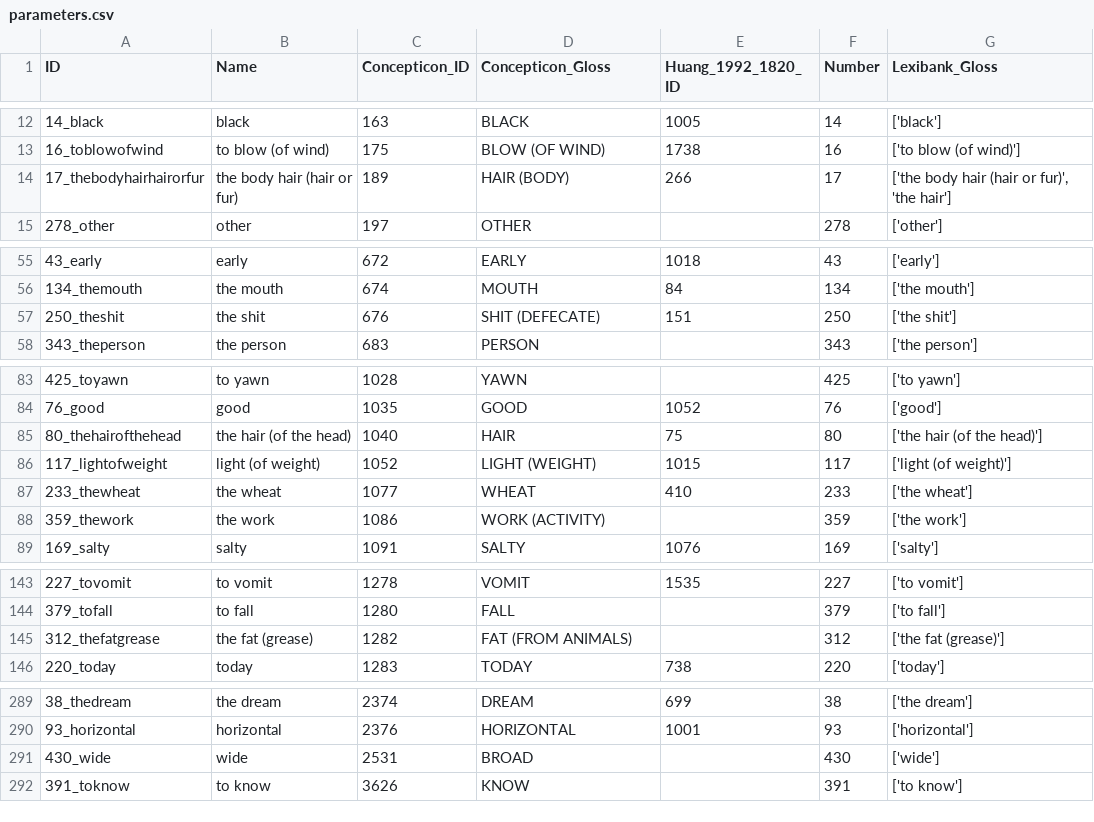
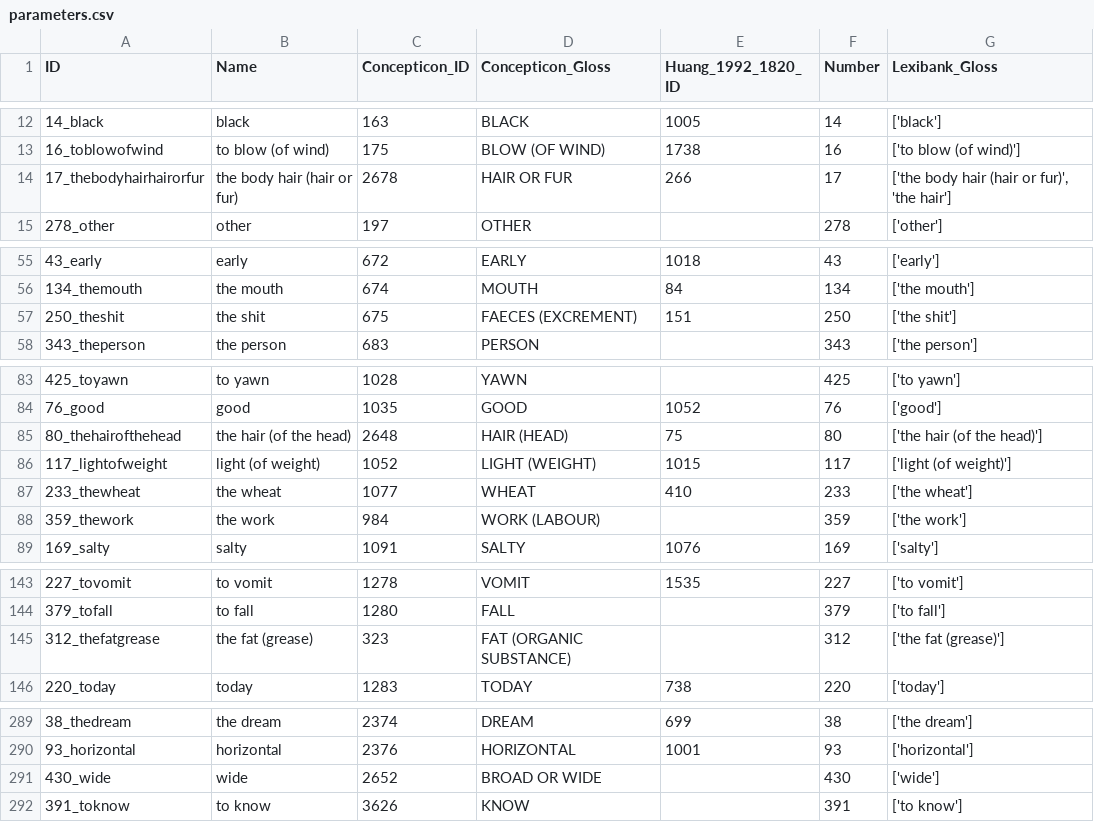
Before and after one commit to lexibank/lairgyalrong, a CSV file: cldf/parameters.csv, drawn as a sheet; only a part is shown, gaps mark what is left out.

```diff
--- a/cldf/parameters.csv
+++ b/cldf/parameters.csv
@@ -13,3 +13,3 @@ ID,Name,Concepticon_ID,Concepticon_Gloss,Huang_1992_1820_ID,Number,Lexibank_Glos
 16_toblowofwind,to blow (of wind),175,BLOW (OF WIND),1738,16,['to blow (of wind)']
-17_thebodyhairhairorfur,the body hair (hair or fur),189,HAIR (BODY),266,17,"['the body hair (hair or fur)', 'the hair']"
+17_thebodyhairhairorfur,the body hair (hair or fur),2678,HAIR OR FUR,266,17,"['the body hair (hair or fur)', 'the hair']"
 278_other,other,197,OTHER,,278,['other']
@@ -56,3 +56,3 @@ ID,Name,Concepticon_ID,Concepticon_Gloss,Huang_1992_1820_ID,Number,Lexibank_Glos
 134_themouth,the mouth,674,MOUTH,84,134,['the mouth']
-250_theshit,the shit,676,SHIT (DEFECATE),151,250,['the shit']
+250_theshit,the shit,675,FAECES (EXCREMENT),151,250,['the shit']
 343_theperson,the person,683,PERSON,,343,['the person']
@@ -84,6 +84,6 @@ ID,Name,Concepticon_ID,Concepticon_Gloss,Huang_1992_1820_ID,Number,Lexibank_Glos
 76_good,good,1035,GOOD,1052,76,['good']
-80_thehairofthehead,the hair (of the head),1040,HAIR,75,80,['the hair (of the head)']
+80_thehairofthehead,the hair (of the head),2648,HAIR (HEAD),75,80,['the hair (of the head)']
 117_lightofweight,light (of weight),1052,LIGHT (WEIGHT),1015,117,['light (of weight)']
 233_thewheat,the wheat,1077,WHEAT,410,233,['the wheat']
-359_thework,the work,1086,WORK (ACTIVITY),,359,['the work']
+359_thework,the work,984,WORK (LABOUR),,359,['the work']
 169_salty,salty,1091,SALTY,1076,169,['salty']
@@ -144,3 +144,3 @@ ID,Name,Concepticon_ID,Concepticon_Gloss,Huang_1992_1820_ID,Number,Lexibank_Glos
 379_tofall,to fall,1280,FALL,,379,['to fall']
-312_thefatgrease,the fat (grease),1282,FAT (FROM ANIMALS),,312,['the fat (grease)']
+312_thefatgrease,the fat (grease),323,FAT (ORGANIC SUBSTANCE),,312,['the fat (grease)']
 220_today,today,1283,TODAY,738,220,['today']
@@ -290,3 +290,3 @@ ID,Name,Concepticon_ID,Concepticon_Gloss,Huang_1992_1820_ID,Number,Lexibank_Glos
 93_horizontal,horizontal,2376,HORIZONTAL,1001,93,['horizontal']
-430_wide,wide,2531,BROAD,,430,['wide']
+430_wide,wide,2652,BROAD OR WIDE,,430,['wide']
 391_toknow,to know,3626,KNOW,,391,['to know']
```
Also changed, not shown: 3 other files.
